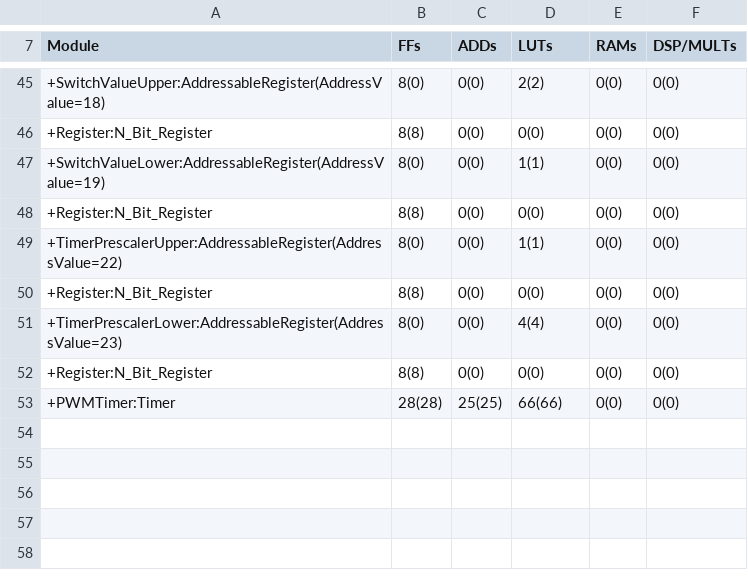
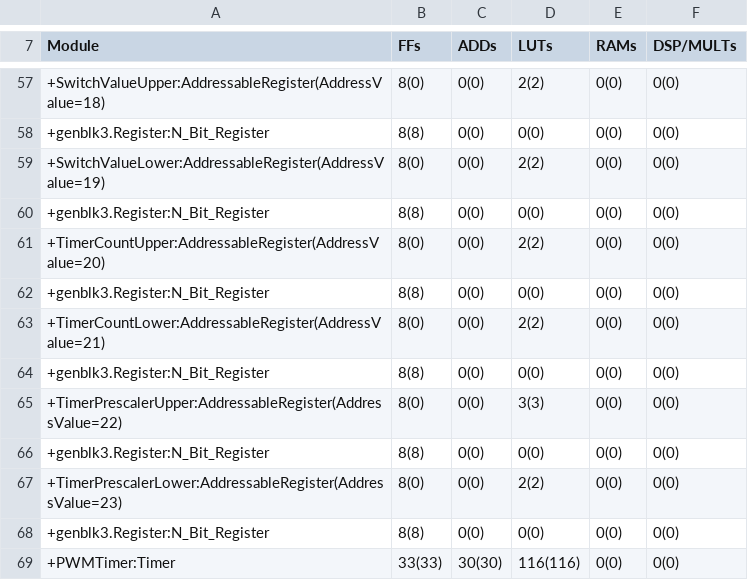
Before and after one commit to TimothyMarchant/PWM_IO_Expander, a CSV file: outflow/PWM_IO_Expander.res.csv, drawn as a sheet; only a part is shown, gaps mark what is left out; addresses are those after the commit; the diff covers the shown part only; the diff names each change by its address in the sheet, - before the commit and + after, or states it on an @@ line.

```diff
--- a/outflow/PWM_IO_Expander.res.csv
+++ b/outflow/PWM_IO_Expander.res.csv
-A58 (Module): +Register:N_Bit_Register
+A58 (Module): +genblk3.Register:N_Bit_Register
-D59 (LUTs): 1(1)
+D59 (LUTs): 2(2)
-A60 (Module): +Register:N_Bit_Register
+A60 (Module): +genblk3.Register:N_Bit_Register
+row 61: +TimerCountUpper:AddressableRegister(AddressValue=20) | 8(0) | 0(0) | 2(2) | 0(0) | 0(0)
+row 62: +genblk3.Register:N_Bit_Register | 8(8) | 0(0) | 0(0) | 0(0) | 0(0)
+row 63: +TimerCountLower:AddressableRegister(AddressValue=21) | 8(0) | 0(0) | 2(2) | 0(0) | 0(0)
+row 64: +genblk3.Register:N_Bit_Register | 8(8) | 0(0) | 0(0) | 0(0) | 0(0)
-D65 (LUTs): 1(1)
+D65 (LUTs): 3(3)
-A66 (Module): +Register:N_Bit_Register
+A66 (Module): +genblk3.Register:N_Bit_Register
-D67 (LUTs): 4(4)
+D67 (LUTs): 2(2)
-A68 (Module): +Register:N_Bit_Register
+A68 (Module): +genblk3.Register:N_Bit_Register
-B69 (FFs): 28(28)
+B69 (FFs): 33(33)
-C69 (ADDs): 25(25)
+C69 (ADDs): 30(30)
-D69 (LUTs): 66(66)
+D69 (LUTs): 116(116)
```
Also changed, not shown: 12 added rows and 52 edited cells elsewhere in this file, 18 other files.
